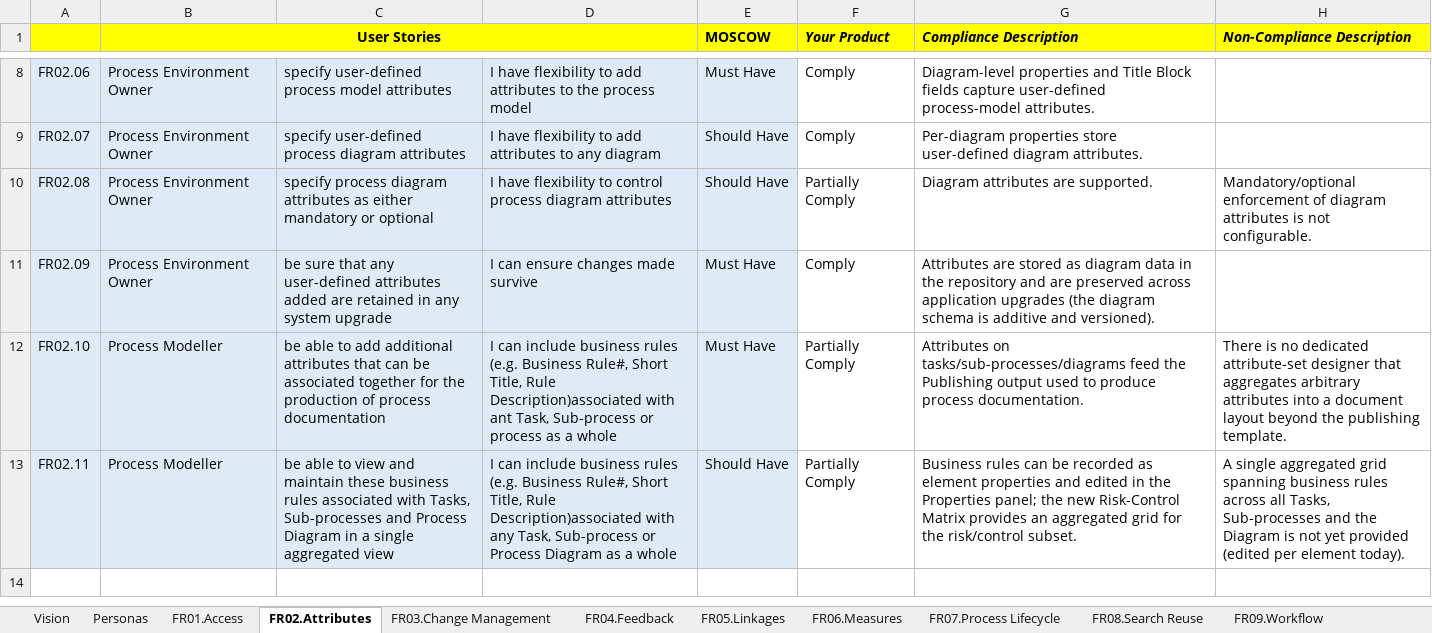
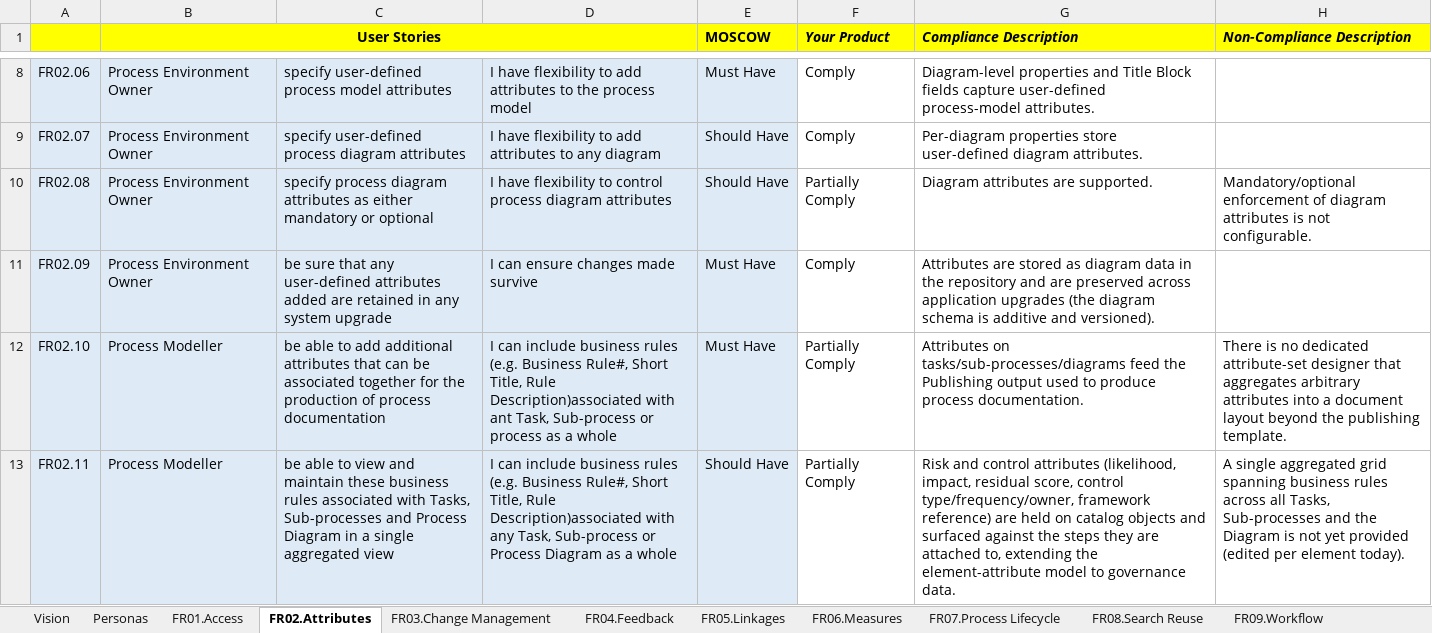
Before and after one commit to paulenash/Diagramatix, an Excel workbook: competitors/BPM Tool Functional Requirements - Diagramatix.xlsx, sheet FR02.Attributes, drawn as a sheet; only a part is shown, gaps mark what is left out; values as stored, in another font and other column widths than the file's, no borders; the diff names each change by its address in the sheet, - before the commit and + after, or states it on an @@ line.

```diff
--- a/competitors/BPM Tool Functional Requirements - Diagramatix.xlsx (sheet FR02.Attributes)
+++ b/competitors/BPM Tool Functional Requirements - Diagramatix.xlsx (sheet FR02.Attributes)
-G13 (Compliance Description): Business rules can be recorded as element properties and edited in the Properties panel; the new Risk-Control Matrix provides an aggregated grid for the risk/control subset.
+G13 (Compliance Description): Risk and control attributes (likelihood, impact, residual score, control type/frequency/owner, framework reference) are held on catalog objects and surfaced against the steps they are attached to, extending the element-attribute model to governance data.
```
Also changed, not shown: sheet FR05.Linkages, sheet FR06.Measures, sheet FR11.Reporting, sheet FR07.Process Lifecycle.
